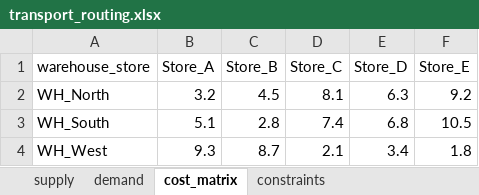
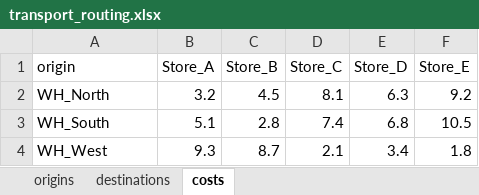
Before and after one commit to pragnakar/Project_Sage, an Excel workbook: examples/transport_routing.xlsx, sheet costs, drawn as a sheet; values as stored, in another font and other column widths than the file's, no borders; the diff names each change by its address in the sheet, - before the commit and + after, or states it on an @@ line.

```diff
--- a/examples/transport_routing.xlsx (sheet costs)
+++ b/examples/transport_routing.xlsx (sheet costs)
-sheet tab: supply
+sheet tab: origins
-sheet tab: demand
+sheet tab: destinations
-sheet tab: cost_matrix
+sheet tab: costs
-sheet tab: constraints
-A1: warehouse_store
+A1: origin
```
Also changed, not shown: sheet destinations, sheet origins, examples/nurse_scheduling.xlsx, 4 other files.
